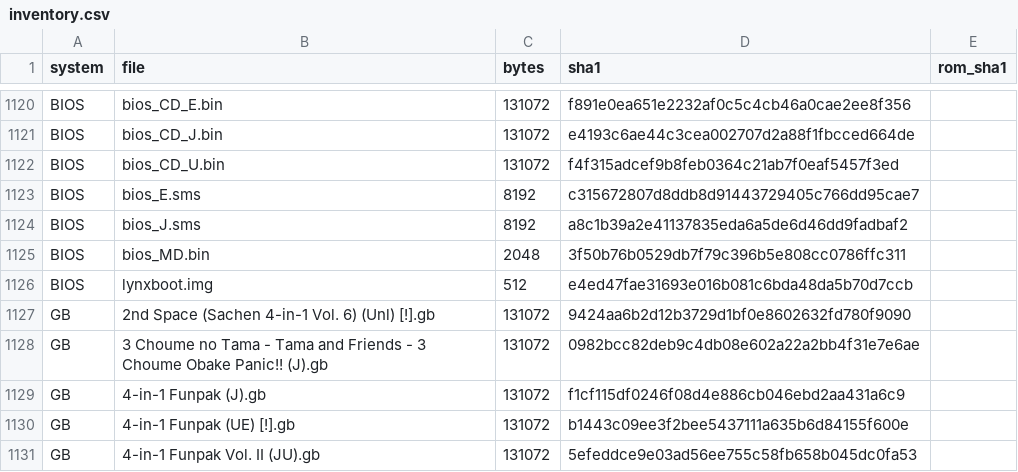
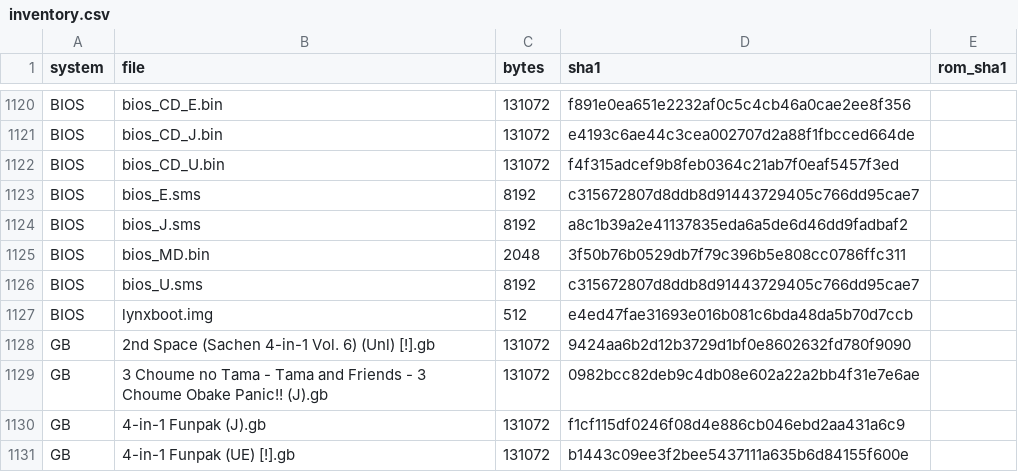
Before and after one commit to SENeoV/ps4, a CSV file: inventory.csv, drawn as a sheet; only a part is shown, gaps mark what is left out; the shorter side is filled out with more unchanged rows.

```diff
--- a/inventory.csv
+++ b/inventory.csv
@@ -1125,2 +1125,3 @@ BIOS,bios_J.sms,8192,a8c1b39a2e41137835eda6a5de6d46dd9fadbaf2,
 BIOS,bios_MD.bin,2048,3f50b76b0529db7f79c396b5e808cc0786ffc311,
+BIOS,bios_U.sms,8192,c315672807d8ddb8d91443729405c766dd95cae7,
 BIOS,lynxboot.img,512,e4ed47fae31693e016b081c6bda48da5b70d7ccb,
```
Also changed, not shown: 11 other files.
